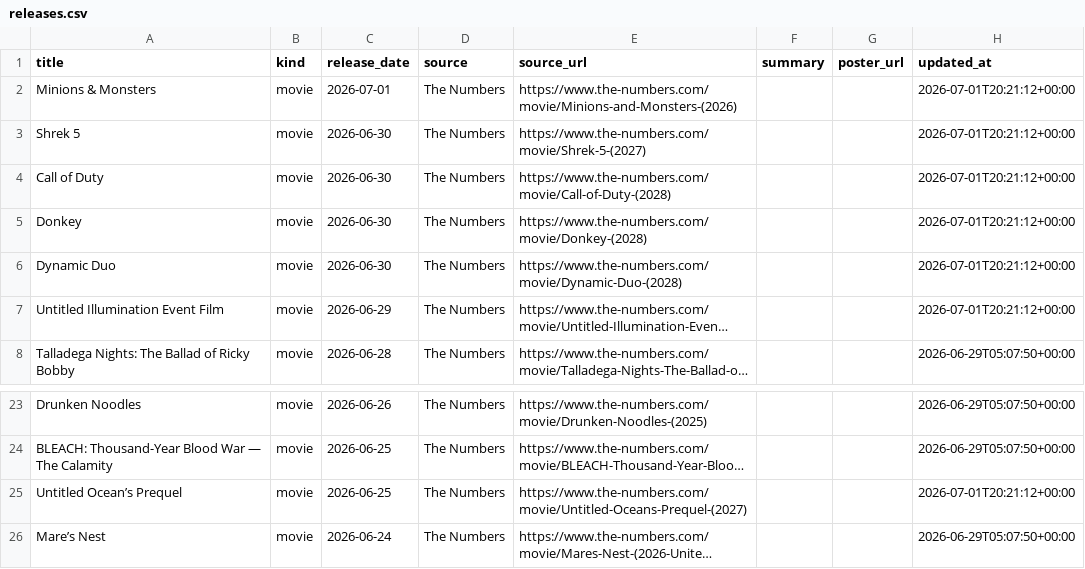
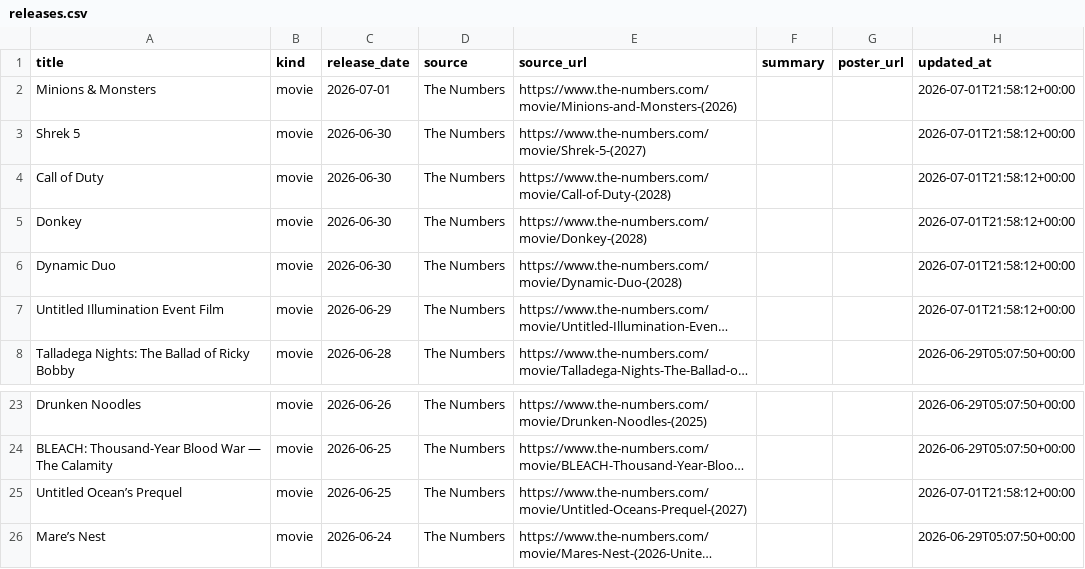
Before and after one commit to piyushwiz/movie-scraper, a CSV file: docs/data/releases.csv, drawn as a sheet; only a part is shown, gaps mark what is left out; long unchanged cells end in …; the diff names each change by its address in the sheet, - before the commit and + after, or states it on an @@ line.

```diff
--- a/docs/data/releases.csv
+++ b/docs/data/releases.csv
-H2:H7 (updated_at): 2026-07-01T20:21:12+00:00
+H2:H7 (updated_at): 2026-07-01T21:58:12+00:00
-H25 (updated_at): 2026-07-01T20:21:12+00:00
+H25 (updated_at): 2026-07-01T21:58:12+00:00
```
